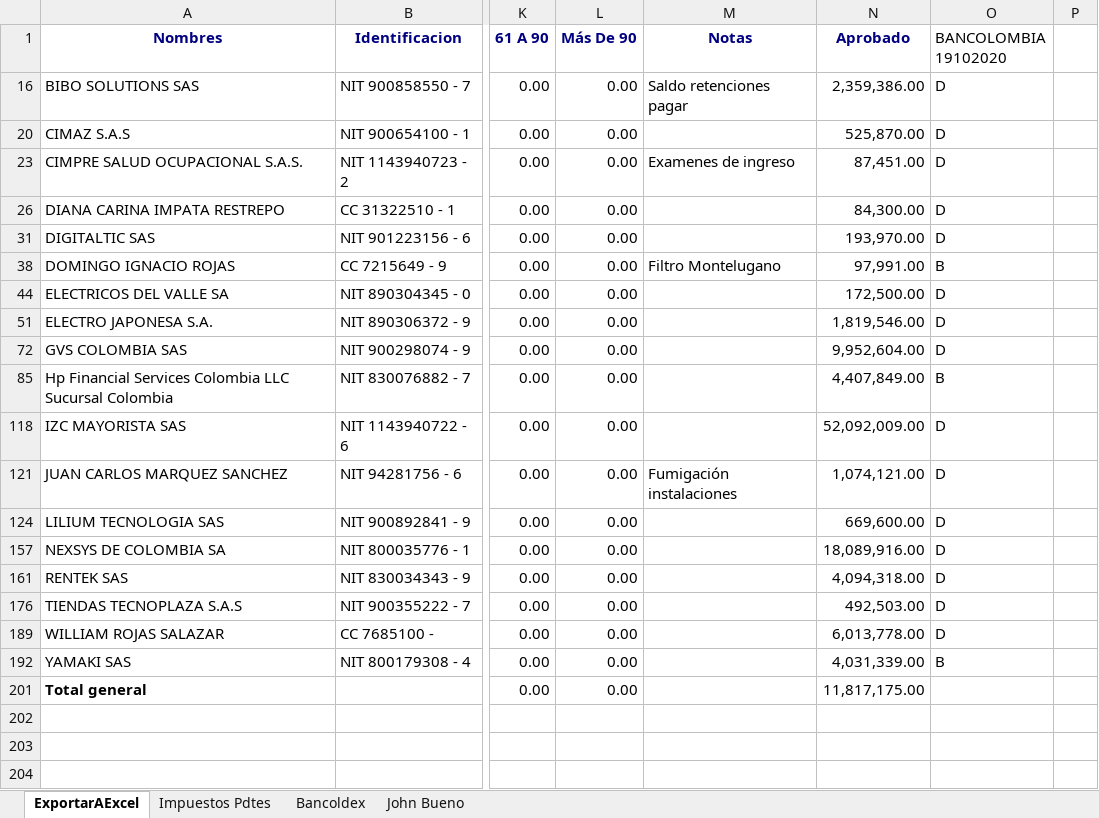
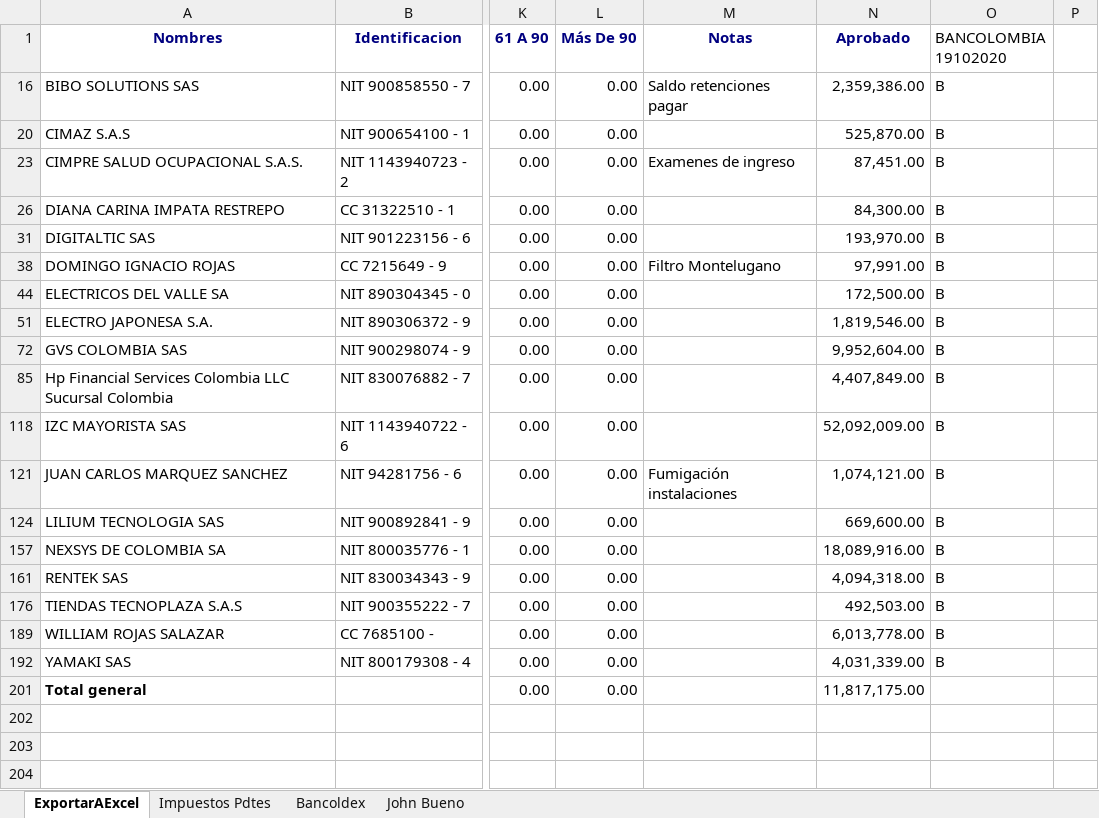
Before and after one commit to davidfores1/Macro-pago-proveedores, an Excel workbook: reporte de cuentas por pagar.xlsx, sheet ExportarAExcel, drawn as a sheet; only a part is shown, gaps mark what is left out; values as stored, in another font and other column widths than the file's, no borders; the diff names each change by its address in the sheet, - before the commit and + after, or states it on an @@ line.

```diff
--- a/reporte de cuentas por pagar.xlsx (sheet ExportarAExcel)
+++ b/reporte de cuentas por pagar.xlsx (sheet ExportarAExcel)
-O16 (BANCOLOMBIA 19102020): D
+O16 (BANCOLOMBIA 19102020): B
-O20 (BANCOLOMBIA 19102020): D
+O20 (BANCOLOMBIA 19102020): B
-O23 (BANCOLOMBIA 19102020): D
+O23 (BANCOLOMBIA 19102020): B
-O26 (BANCOLOMBIA 19102020): D
+O26 (BANCOLOMBIA 19102020): B
-O31 (BANCOLOMBIA 19102020): D
+O31 (BANCOLOMBIA 19102020): B
-O44 (BANCOLOMBIA 19102020): D
+O44 (BANCOLOMBIA 19102020): B
-O51 (BANCOLOMBIA 19102020): D
+O51 (BANCOLOMBIA 19102020): B
-O72 (BANCOLOMBIA 19102020): D
+O72 (BANCOLOMBIA 19102020): B
-O118 (BANCOLOMBIA 19102020): D
+O118 (BANCOLOMBIA 19102020): B
-O121 (BANCOLOMBIA 19102020): D
+O121 (BANCOLOMBIA 19102020): B
-O124 (BANCOLOMBIA 19102020): D
+O124 (BANCOLOMBIA 19102020): B
-O157 (BANCOLOMBIA 19102020): D
+O157 (BANCOLOMBIA 19102020): B
-O161 (BANCOLOMBIA 19102020): D
+O161 (BANCOLOMBIA 19102020): B
-O176 (BANCOLOMBIA 19102020): D
+O176 (BANCOLOMBIA 19102020): B
-O189 (BANCOLOMBIA 19102020): D
+O189 (BANCOLOMBIA 19102020): B
```
Also changed, not shown: Base de datos Proveedores.xlsx, Formato de pagos/Bancolombia/Bancolombia 10-11-2020.xlsx, 1 other file.
